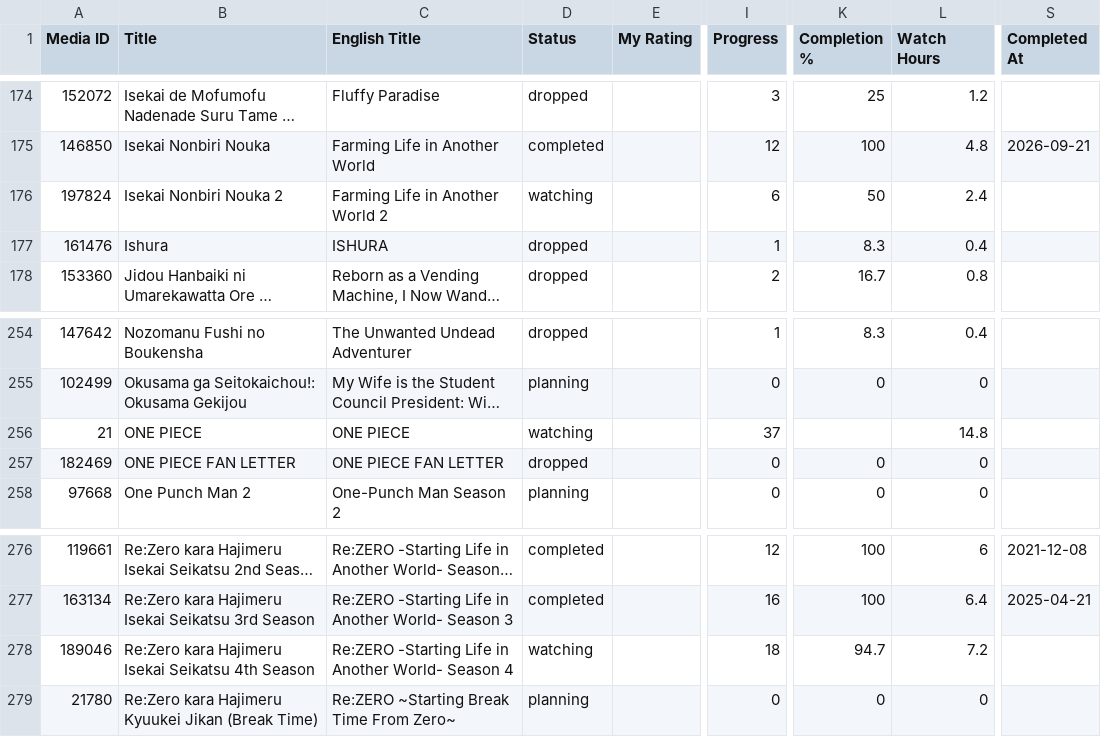
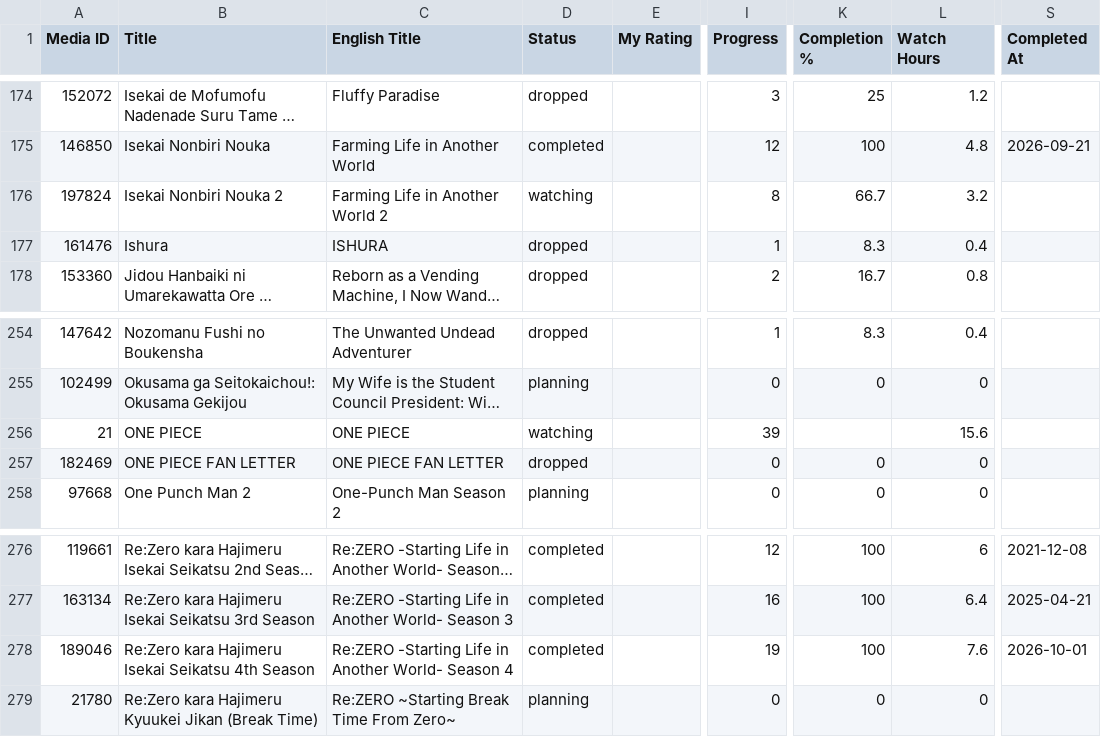
Before and after one commit to zepandasanv2/zepandasan-anilist-export, a CSV file: data/ZePandaSan_anime_list.csv, drawn as a sheet; only a part is shown, gaps mark what is left out; long unchanged cells end in …; the diff names each change by its address in the sheet, - before the commit and + after, or states it on an @@ line.

```diff
--- a/data/ZePandaSan_anime_list.csv
+++ b/data/ZePandaSan_anime_list.csv
-I176 (Progress): 6
+I176 (Progress): 8
-K176 (Completion %): 50
+K176 (Completion %): 66.7
-L176 (Watch Hours): 2.4
+L176 (Watch Hours): 3.2
-I256 (Progress): 37
+I256 (Progress): 39
-L256 (Watch Hours): 14.8
+L256 (Watch Hours): 15.6
-D278 (Status): watching
+D278 (Status): completed
-I278 (Progress): 18
+I278 (Progress): 19
-K278 (Completion %): 94.7
+K278 (Completion %): 100
-L278 (Watch Hours): 7.2
+L278 (Watch Hours): 7.6
-S278 (Completed At): (empty)
+S278 (Completed At): 2026-10-01
```
Also changed, not shown: data/ZePandaSan_genre_breakdown.csv, data/ZePandaSan_studio_breakdown.csv.
